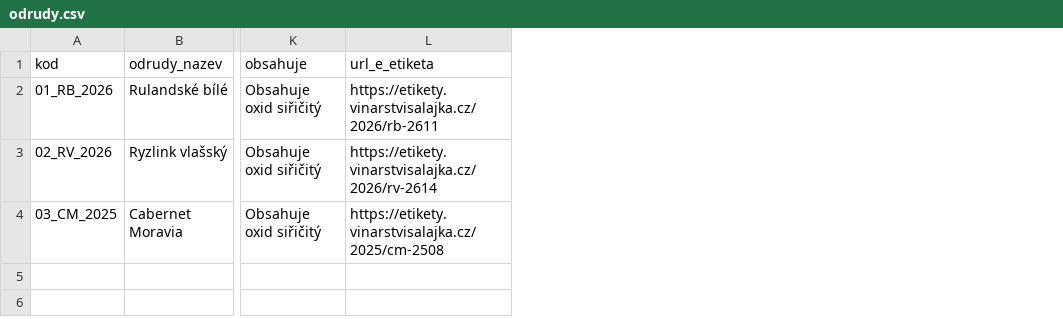
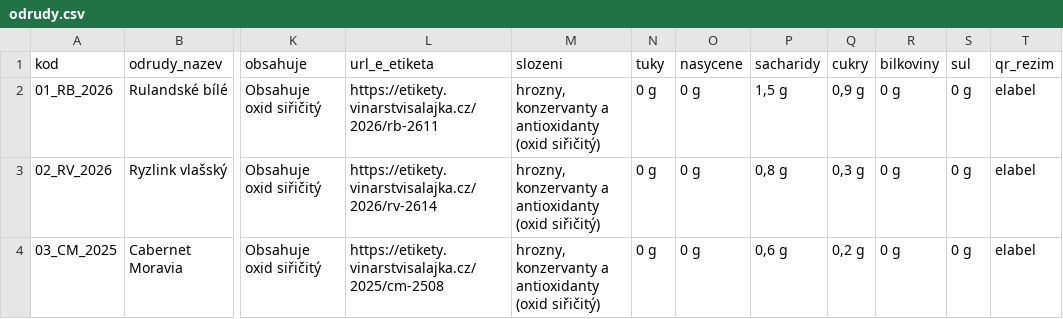
Before and after one commit to Lada008/etikety, a CSV file: data/odrudy.csv, drawn as a sheet; only a part is shown, gaps mark what is left out; the diff names each change by its address in the sheet, - before the commit and + after, or states it on an @@ line.

```diff
--- a/data/odrudy.csv
+++ b/data/odrudy.csv
+column M (slozeni), rows 2-4: all hrozny, konzervanty a antioxidanty (oxid siřičitý)
+column N (tuky), rows 2-4: all 0 g
+column O (nasycene), rows 2-4: all 0 g
+column P (sacharidy), rows 2-4: 1,5 g | 0,8 g | 0,6 g
+column Q (cukry), rows 2-4: 0,9 g | 0,3 g | 0,2 g
+column R (bilkoviny), rows 2-4: all 0 g
+column S (sul), rows 2-4: all 0 g
+column T (qr_rezim), rows 2-4: all elabel
```
Also changed, not shown: 3 other files.
